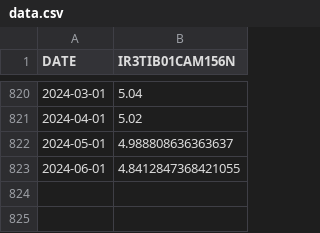
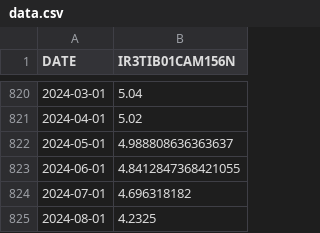
Before and after one commit to deerfieldgreen/FRED_data, a CSV file: data/rate_cnd_3m_bank/data.csv, drawn as a sheet; only a part is shown, gaps mark what is left out.

Commit message:
Updated file for 2024-09-17

```diff
--- a/data/rate_cnd_3m_bank/data.csv
+++ b/data/rate_cnd_3m_bank/data.csv
@@ -823 +823,3 @@ DATE,IR3TIB01CAM156N
 2024-06-01,4.8412847368421055
+2024-07-01,4.696318182
+2024-08-01,4.2325
```
